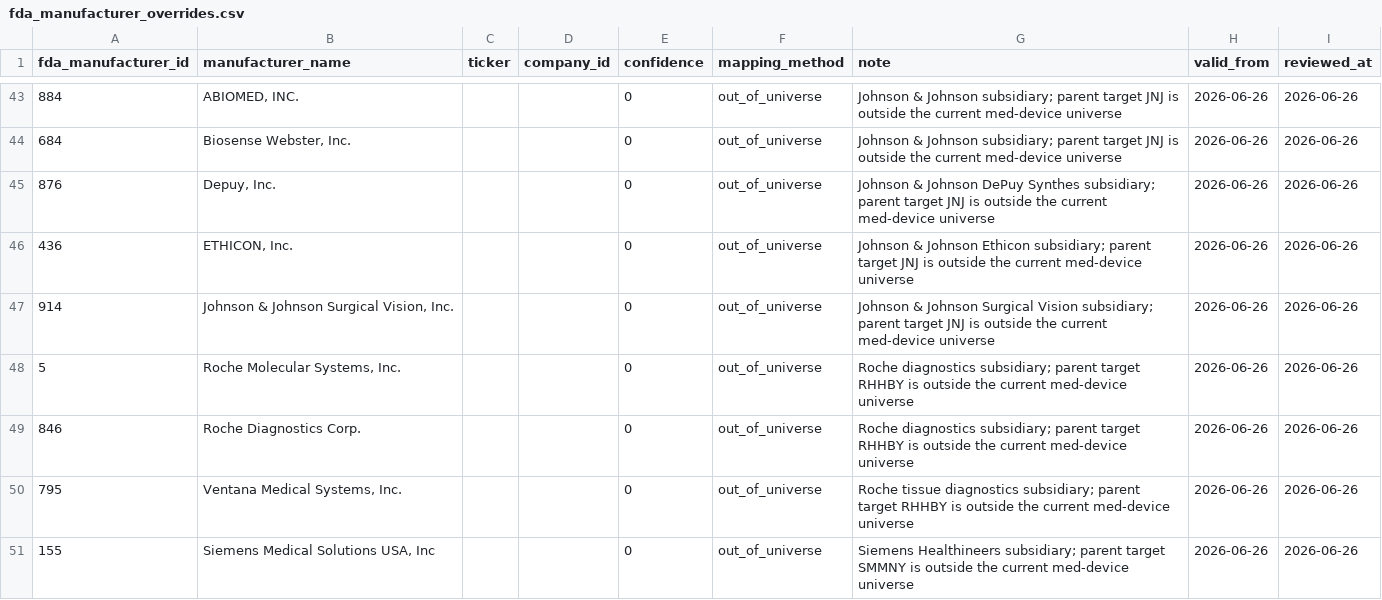
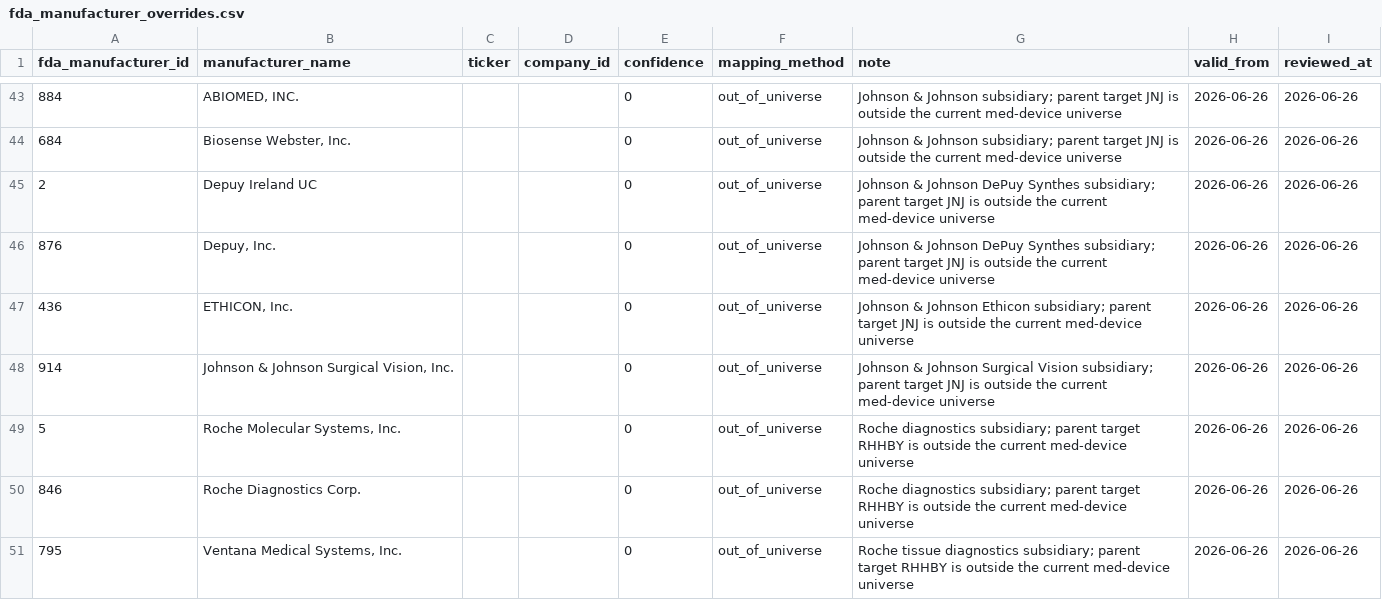
Before and after one commit to JLMPNEW/Staging_Scalper_System, a CSV file: med_devices/data/fda_manufacturer_overrides.csv, drawn as a sheet; only a part is shown, gaps mark what is left out; the shorter side is filled out with more unchanged rows.

```diff
--- a/med_devices/data/fda_manufacturer_overrides.csv
+++ b/med_devices/data/fda_manufacturer_overrides.csv
@@ -44,2 +44,3 @@
 "684","Biosense Webster, Inc.","","","0","out_of_universe","Johnson & Johnson subsidiary; parent target JNJ is outside the current med-device universe","2026-06-26","2026-06-26"
+"2","Depuy Ireland UC","","","0","out_of_universe","Johnson & Johnson DePuy Synthes subsidiary; parent target JNJ is outside the current med-device universe","2026-06-26","2026-06-26"
 "876","Depuy, Inc.","","","0","out_of_universe","Johnson & Johnson DePuy Synthes subsidiary; parent target JNJ is outside the current med-device universe","2026-06-26","2026-06-26"
```
Also changed, not shown: 39 other files.
